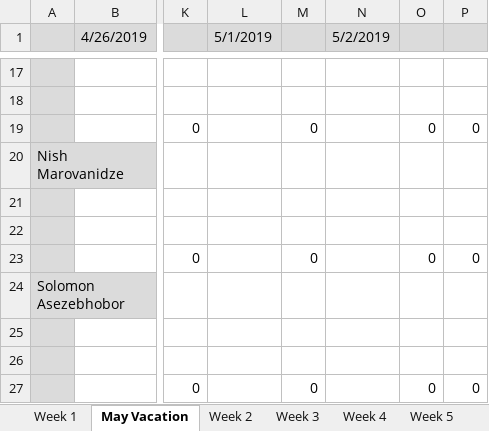
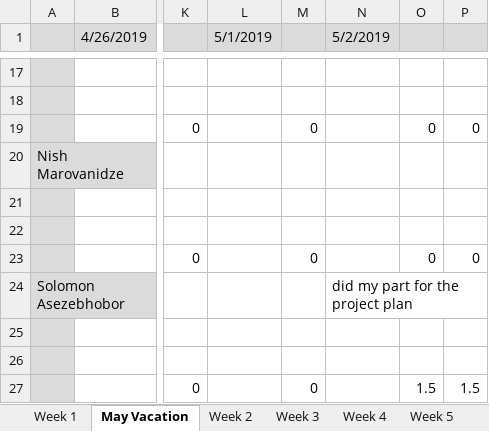
Before and after one commit to project-help-desk/Files, an Excel workbook: Time schedule.xlsx, sheet May Vacation, drawn as a sheet; only a part is shown, gaps mark what is left out; values as stored, in another font and other column widths than the file's, no borders; the diff names each change by its address in the sheet, - before the commit and + after, or states it on an @@ line.

Commit message:
Add files via upload

```diff
--- a/Time schedule.xlsx (sheet May Vacation)
+++ b/Time schedule.xlsx (sheet May Vacation)
-N24 (5/2/2019): (empty)
+N24 (5/2/2019): did my part for the project plan
-O27: 0
+O27: 1.5
-P27: 0
+P27: 1.5
```
Also changed, not shown: sheet Total.
